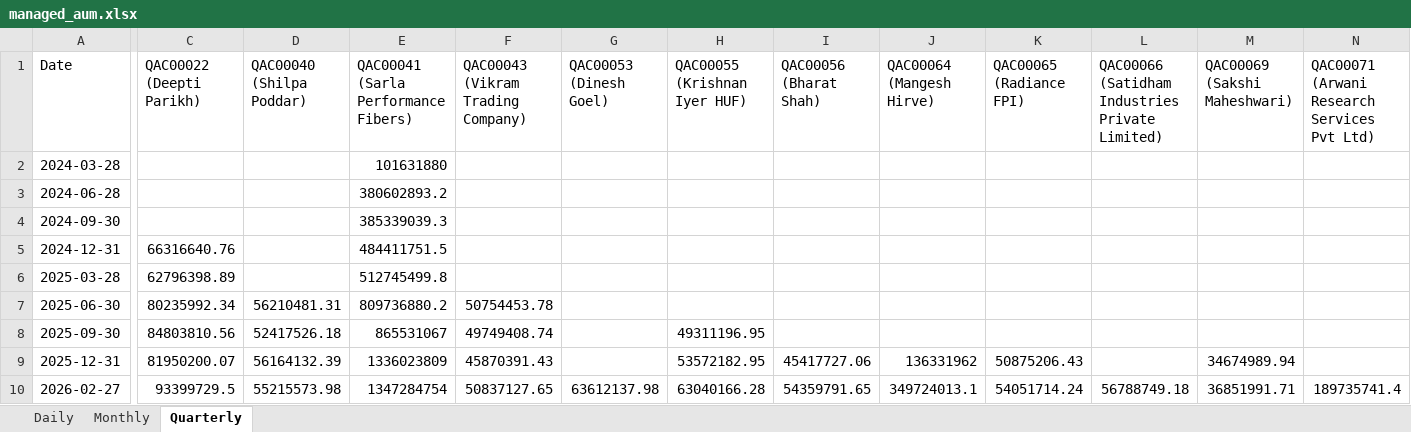
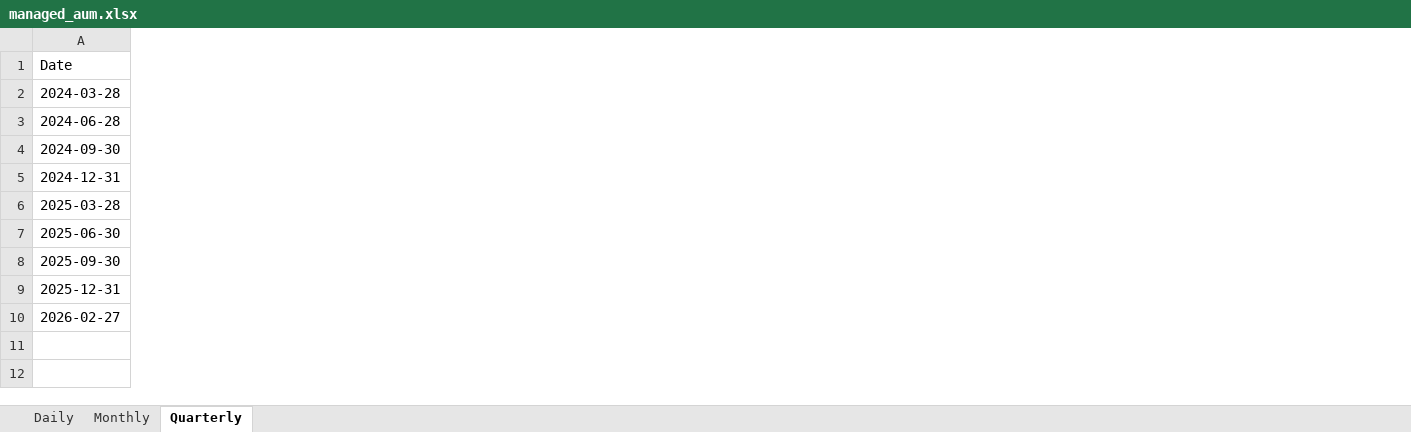
Before and after one commit to QodeSites/qode-dashboard-new, an Excel workbook: scripts/output/managed_aum.xlsx, sheet Quarterly, drawn as a sheet; only a part is shown, gaps mark what is left out; values as stored, in another font and other column widths than the file's, no borders; the diff covers the shown part only; the diff names each change by its address in the sheet, - before the commit and + after, or states it on an @@ line.

```diff
--- a/scripts/output/managed_aum.xlsx (sheet Quarterly)
+++ b/scripts/output/managed_aum.xlsx (sheet Quarterly)
-column C (QAC00022 (Deepti Parikh)), rows 5-10: 66316640.76 | 62796398.89 | 80235992.34 | 84803810.56 | 81950200.07 | 93399729.5
-column D (QAC00040 (Shilpa Poddar)), rows 7-10: 56210481.31 | 52417526.18 | 56164132.39 | 55215573.98
-column E, rows 1-10: QAC00041 (Sarla Performance Fibers) | 101631880 | 380602893.2 | 385339039.3 | 484411751.5 | 512745499.8 | 809736880.2 | 865531067 | 1336023809 | 1347284754
-column F, rows 1-10: QAC00043 (Vikram Trading Company) |  |  |  |  |  | 50754453.78 | 49749408.74 | 45870391.43 | 50837127.65
-column G (QAC00053 (Dinesh Goel)), row 10: 63612137.98
-column H (QAC00055 (Krishnan Iyer HUF)), rows 8-10: 49311196.95 | 53572182.95 | 63040166.28
-column I (QAC00056 (Bharat Shah)), rows 9-10: 45417727.06 | 54359791.65
-column J (QAC00064 (Mangesh Hirve)), rows 9-10: 136331962 | 349724013.1
-column K (QAC00065 (Radiance FPI)), rows 9-10: 50875206.43 | 54051714.24
-column L, rows 1-10: QAC00066 (Satidham Industries Private Limited) |  |  |  |  |  |  |  |  | 56788749.18
-column M (QAC00069 (Sakshi Maheshwari)), rows 9-10: 34674989.94 | 36851991.71
-column N, rows 1-10: QAC00071 (Arwani Research Services Pvt Ltd) |  |  |  |  |  |  |  |  | 189735741.4
```
Also changed, not shown: 4 removed columns and 1 edited cell elsewhere in this sheet, sheet Daily, sheet Monthly, 1 other file.
